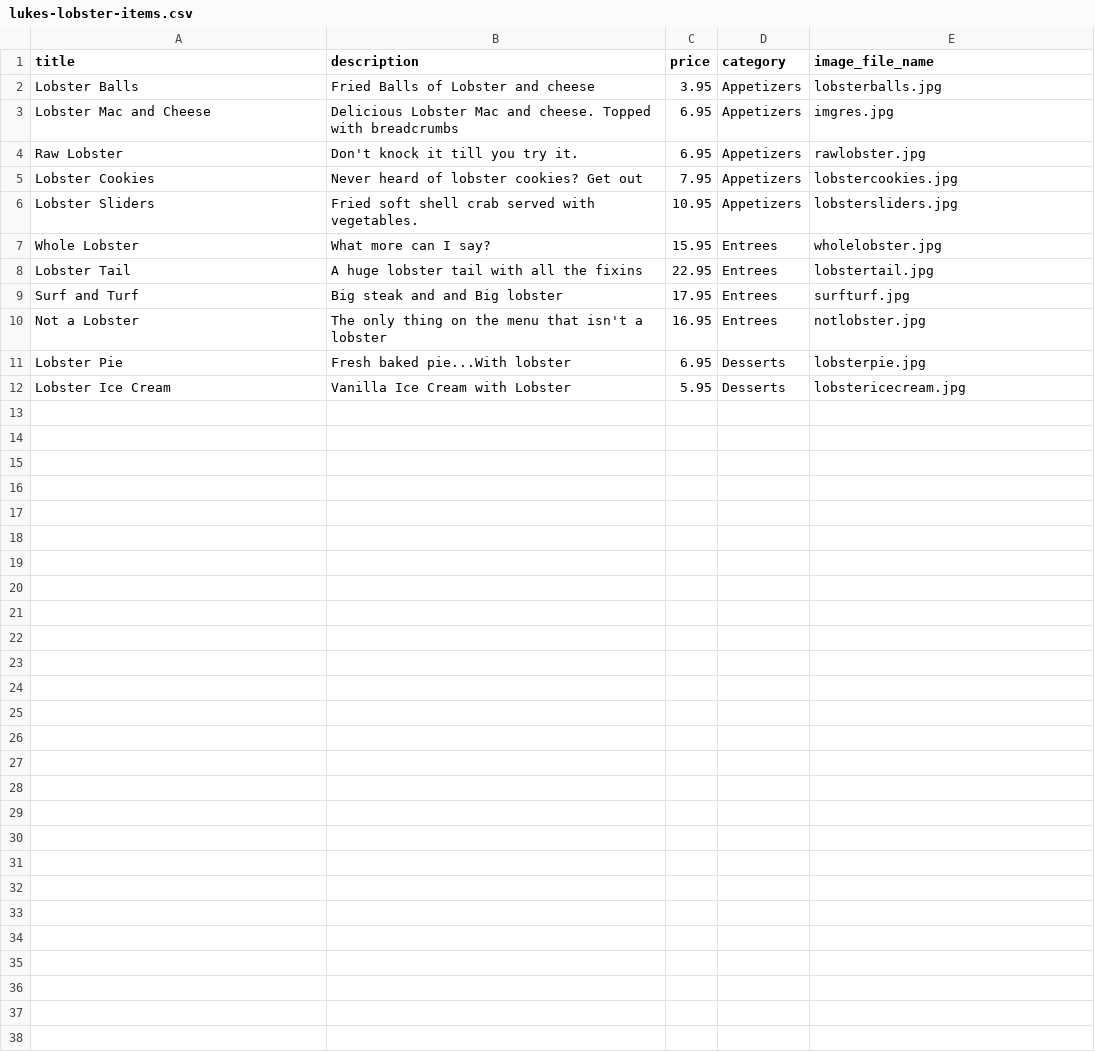
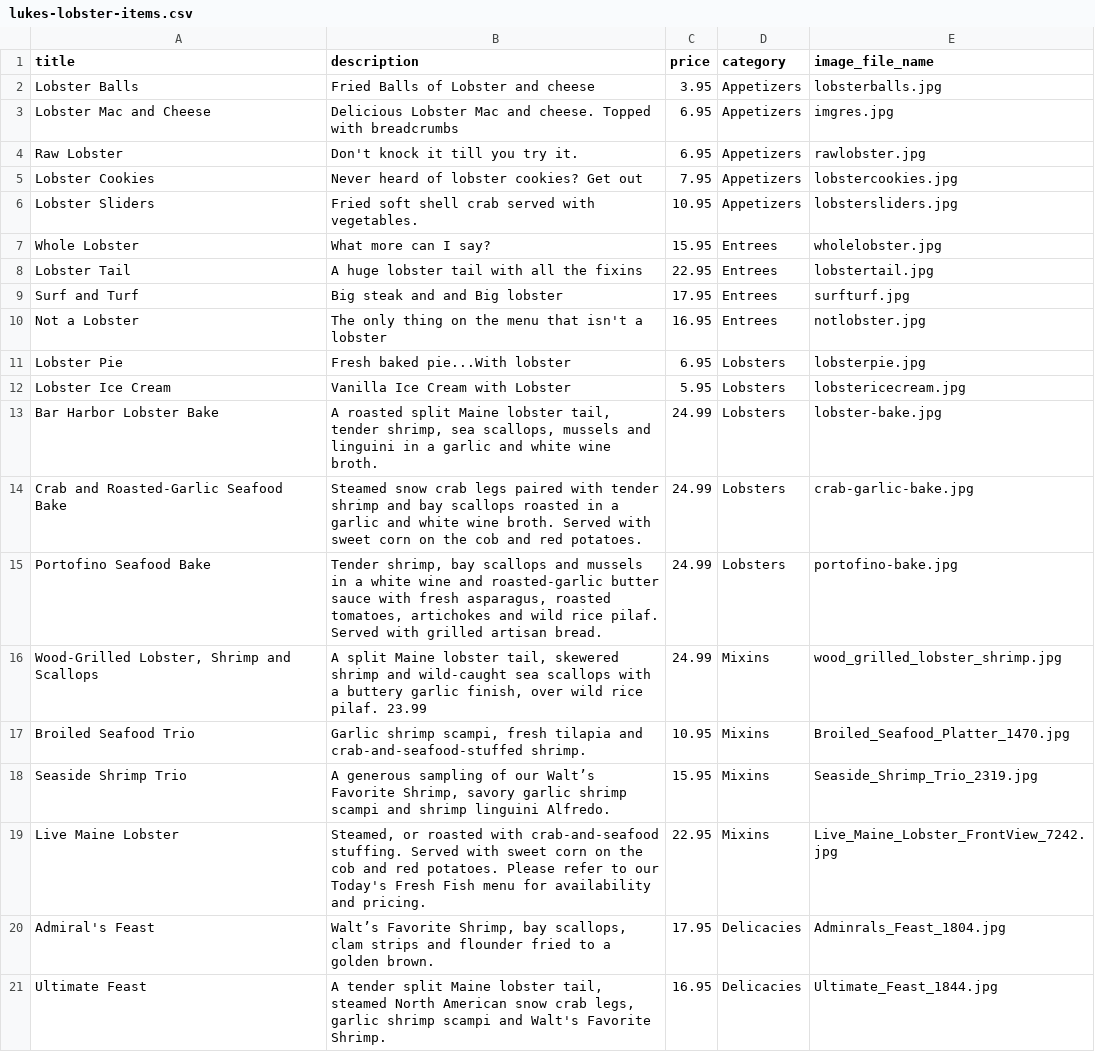
Before and after one commit to thewatts/bearlyhungry, a CSV file: db/seed/items/lukes-lobster-items.csv, drawn as a sheet.

```diff
--- a/db/seed/items/lukes-lobster-items.csv
+++ b/db/seed/items/lukes-lobster-items.csv
@@ -10,3 +10,14 @@
 "Not a Lobster","The only thing on the menu that isn't a lobster",16.95,"Entrees","notlobster.jpg"
-"Lobster Pie","Fresh baked pie...With lobster",6.95,"Desserts","lobsterpie.jpg"
-"Lobster Ice Cream","Vanilla Ice Cream with Lobster",5.95,"Desserts","lobstericecream.jpg"
+"Lobster Pie","Fresh baked pie...With lobster",6.95,"Lobsters","lobsterpie.jpg"
+"Lobster Ice Cream","Vanilla Ice Cream with Lobster",5.95,"Lobsters","lobstericecream.jpg"
+"Bar Harbor Lobster Bake","A roasted split Maine lobster tail, tender shrimp, sea scallops, mussels and linguini in a garlic and white wine broth. ",24.99,"Lobsters","lobster-bake.jpg"
+"Crab and Roasted-Garlic Seafood Bake","Steamed snow crab legs paired with tender shrimp and bay scallops roasted in a garlic and white wine broth. Served with sweet corn on the cob and red potatoes. ",24.99,"Lobsters","crab-garlic-bake.jpg"
+"Portofino Seafood Bake","Tender shrimp, bay scallops and mussels in a white wine and roasted-garlic butter sauce with fresh asparagus, roasted tomatoes, artichokes and wild rice pilaf. Served with grilled artisan bread.",24.99,"Lobsters","portofino-bake.jpg"
+"Wood-Grilled Lobster, Shrimp and Scallops","A split Maine lobster tail, skewered shrimp and wild-caught sea scallops with a buttery garlic finish, over wild rice pilaf. 23.99",24.99,"Mixins","wood_grilled_lobster_shrimp.jpg"
+"Broiled Seafood Trio","Garlic shrimp scampi, fresh tilapia and crab-and-seafood-stuffed shrimp.",10.95,"Mixins","Broiled_Seafood_Platter_1470.jpg"
+"	
+Seaside Shrimp Trio","A generous sampling of our Walt’s Favorite Shrimp, savory garlic shrimp scampi and shrimp linguini Alfredo.",15.95,"Mixins","Seaside_Shrimp_Trio_2319.jpg"
+"Live Maine Lobster","Steamed, or roasted with crab-and-seafood stuffing. Served with sweet corn on the cob and red potatoes. Please refer to our Today's Fresh Fish menu for availability and pricing. ",22.95,"Mixins","Live_Maine_Lobster_FrontView_7242.jpg"
+"	
+Admiral's Feast","Walt’s Favorite Shrimp, bay scallops, clam strips and flounder fried to a golden brown. ",17.95,"Delicacies","Adminrals_Feast_1804.jpg"
+"Ultimate Feast","A tender split Maine lobster tail, steamed North American snow crab legs, garlic shrimp scampi and Walt's Favorite Shrimp.",16.95,"Delicacies","Ultimate_Feast_1844.jpg"
```
Also changed, not shown: db/seed/items/jamba-juice-items.csv, db/seed/items/luke-items.csv, 22 other files.
